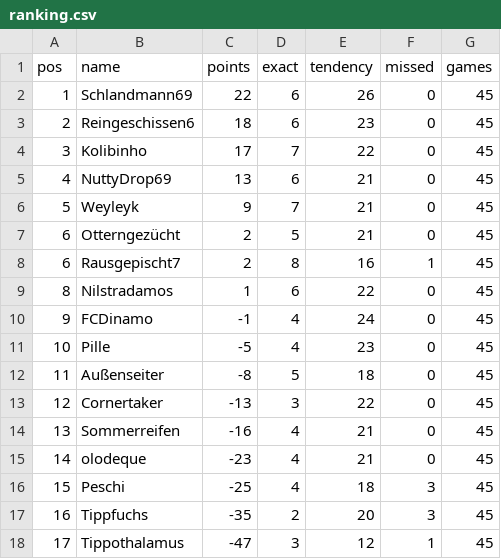
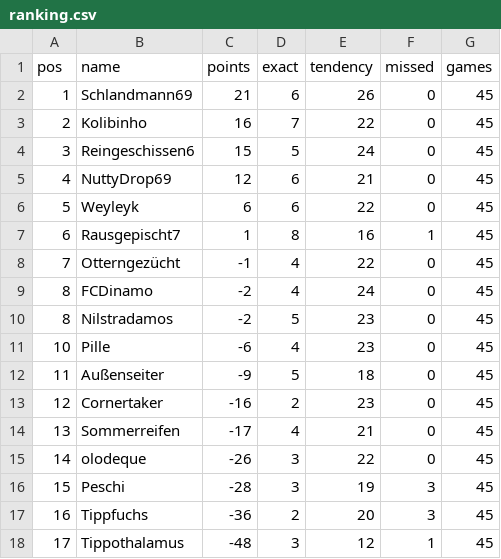
Before and after one commit to senickel/mexiko26-wertung, a CSV file: ranking.csv, drawn as a sheet.

Commit message:
update ranking

```diff
--- a/ranking.csv
+++ b/ranking.csv
@@ -1,18 +1,18 @@
 pos,name,points,exact,tendency,missed,games
-1,Schlandmann69,22,6,26,0,45
-2,Reingeschissen6,18,6,23,0,45
-3,Kolibinho,17,7,22,0,45
-4,NuttyDrop69,13,6,21,0,45
-5,Weyleyk,9,7,21,0,45
-6,Otterngezücht,2,5,21,0,45
-6,Rausgepischt7,2,8,16,1,45
-8,Nilstradamos,1,6,22,0,45
-9,FCDinamo,-1,4,24,0,45
-10,Pille,-5,4,23,0,45
-11,Außenseiter,-8,5,18,0,45
-12,Cornertaker,-13,3,22,0,45
-13,Sommerreifen,-16,4,21,0,45
-14,olodeque,-23,4,21,0,45
-15,Peschi,-25,4,18,3,45
-16,Tippfuchs,-35,2,20,3,45
-17,Tippothalamus,-47,3,12,1,45
+1,Schlandmann69,21,6,26,0,45
+2,Kolibinho,16,7,22,0,45
+3,Reingeschissen6,15,5,24,0,45
+4,NuttyDrop69,12,6,21,0,45
+5,Weyleyk,6,6,22,0,45
+6,Rausgepischt7,1,8,16,1,45
+7,Otterngezücht,-1,4,22,0,45
+8,FCDinamo,-2,4,24,0,45
+8,Nilstradamos,-2,5,23,0,45
+10,Pille,-6,4,23,0,45
+11,Außenseiter,-9,5,18,0,45
+12,Cornertaker,-16,2,23,0,45
+13,Sommerreifen,-17,4,21,0,45
+14,olodeque,-26,3,22,0,45
+15,Peschi,-28,3,19,3,45
+16,Tippfuchs,-36,2,20,3,45
+17,Tippothalamus,-48,3,12,1,45
```
Also changed, not shown: 18 other files.
